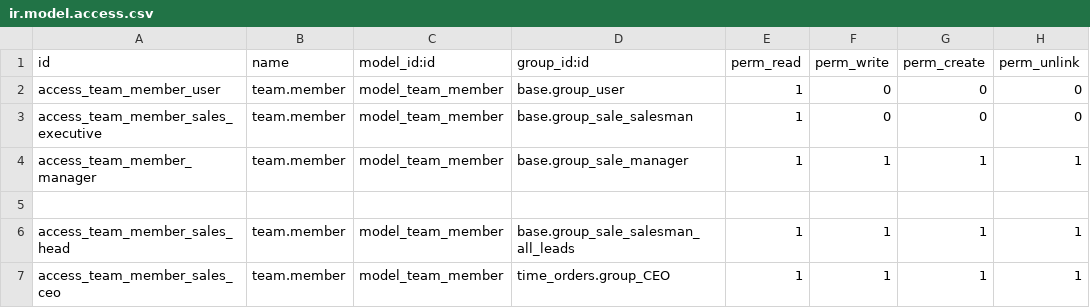
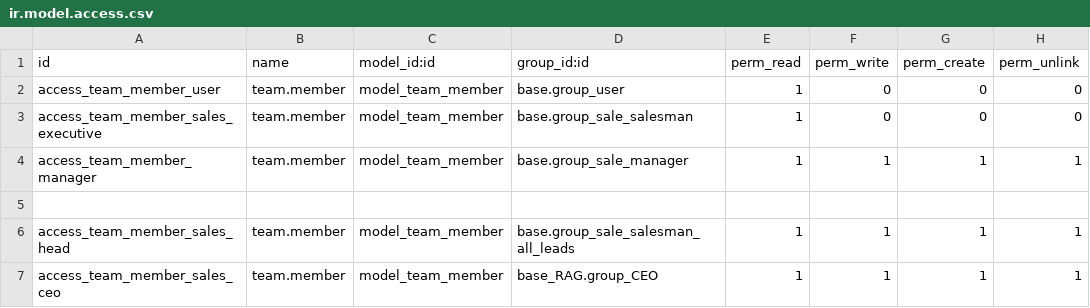
Before and after one commit to pritish-14/rag-revert, a CSV file: sales_team_media/security/ir.model.access.csv, drawn as a sheet.

Commit message:
Minor correctins in sales team media

```diff
--- a/sales_team_media/security/ir.model.access.csv
+++ b/sales_team_media/security/ir.model.access.csv
@@ -6,2 +6,2 @@ access_team_member_manager,team.member,model_team_member,base.group_sale_manager
 access_team_member_sales_head,team.member,model_team_member,base.group_sale_salesman_all_leads,1,1,1,1
-access_team_member_sales_ceo,team.member,model_team_member,time_orders.group_CEO,1,1,1,1
+access_team_member_sales_ceo,team.member,model_team_member,base_RAG.group_CEO,1,1,1,1
```
Also changed, not shown: 1 other file.
